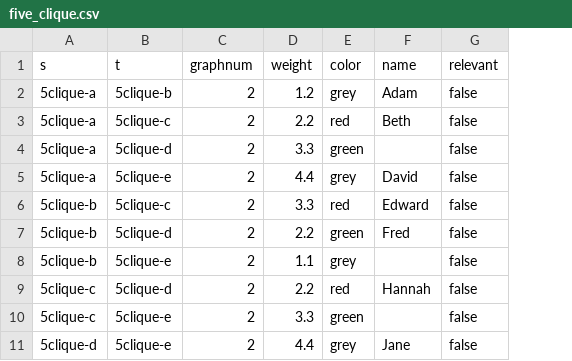
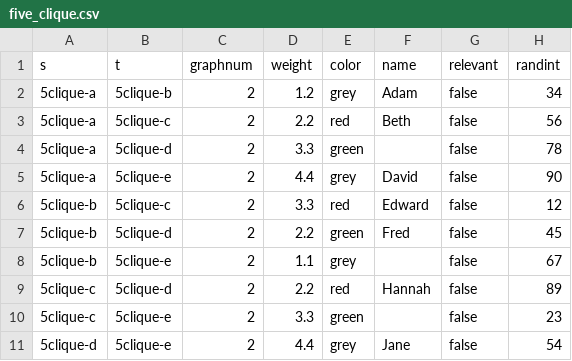
Before and after one commit to MetallData/metalldata, a CSV file: data/metall_graph/csv/five_clique.csv, drawn as a sheet; the diff names each change by its address in the sheet, - before the commit and + after, or states it on an @@ line.

```diff
--- a/data/metall_graph/csv/five_clique.csv
+++ b/data/metall_graph/csv/five_clique.csv
+column H (randint), rows 2-11: 34 | 56 | 78 | 90 | 12 | 45 | 67 | 89 | 23 | 54
```
Also changed, not shown: data/metall_graph/csv/four_clique.csv, data/metall_graph/csv/path_graph.csv, 15 other files.
